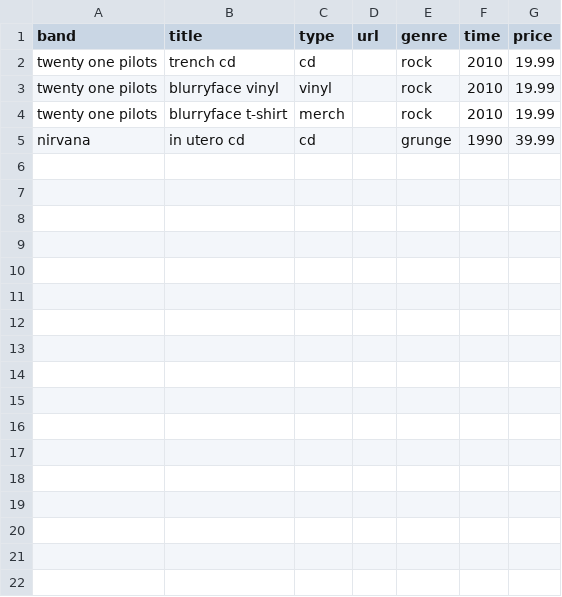
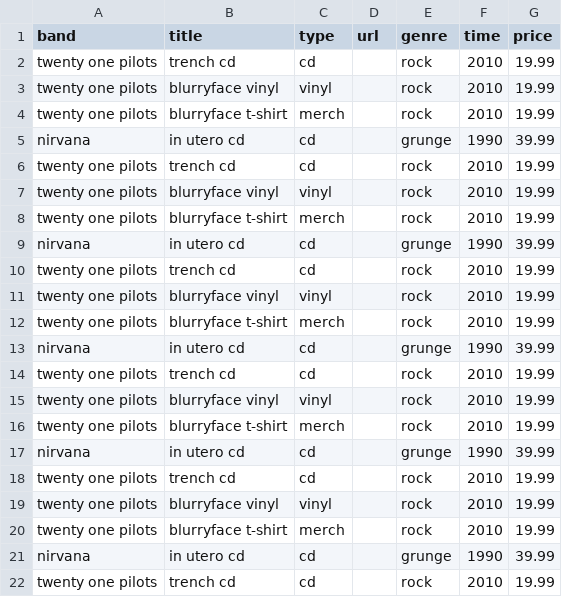
Before and after one commit to jaypyles/on-the-record, a CSV file: backend/data/data.csv, drawn as a sheet.

```diff
--- a/backend/data/data.csv
+++ b/backend/data/data.csv
@@ -5 +5,18 @@ twenty one pilots,blurryface t-shirt,merch,,rock,2010,19.99
 nirvana,in utero cd,cd,,grunge,1990,39.99
+twenty one pilots,trench cd,cd,,rock,2010,19.99
+twenty one pilots,blurryface vinyl,vinyl,,rock,2010,19.99
+twenty one pilots,blurryface t-shirt,merch,,rock,2010,19.99
+nirvana,in utero cd,cd,,grunge,1990,39.99
+twenty one pilots,trench cd,cd,,rock,2010,19.99
+twenty one pilots,blurryface vinyl,vinyl,,rock,2010,19.99
+twenty one pilots,blurryface t-shirt,merch,,rock,2010,19.99
+nirvana,in utero cd,cd,,grunge,1990,39.99
+twenty one pilots,trench cd,cd,,rock,2010,19.99
+twenty one pilots,blurryface vinyl,vinyl,,rock,2010,19.99
+twenty one pilots,blurryface t-shirt,merch,,rock,2010,19.99
+nirvana,in utero cd,cd,,grunge,1990,39.99
+twenty one pilots,trench cd,cd,,rock,2010,19.99
+twenty one pilots,blurryface vinyl,vinyl,,rock,2010,19.99
+twenty one pilots,blurryface t-shirt,merch,,rock,2010,19.99
+nirvana,in utero cd,cd,,grunge,1990,39.99
+twenty one pilots,trench cd,cd,,rock,2010,19.99
```
Also changed, not shown: 20 other files.
